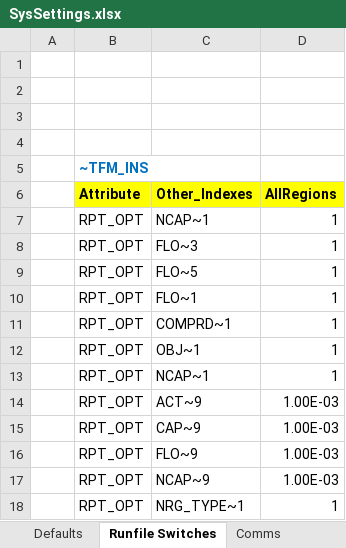
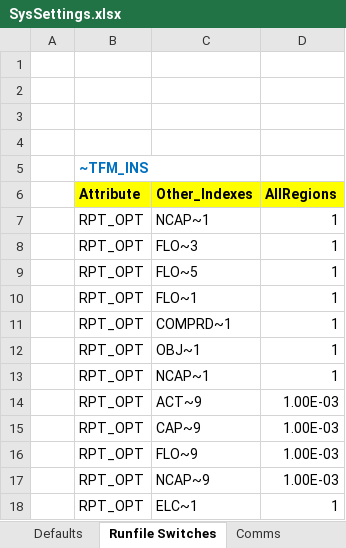
Before and after one commit to KanORS-E4SMA/EU_TIMES_Veda2.0, an Excel workbook: SysSettings.xlsx, sheet Runfile Switches, drawn as a sheet; values as stored, in another font and other column widths than the file's, no borders; charts and pictures not drawn; the diff names each change by its address in the sheet, - before the commit and + after, or states it on an @@ line.

```diff
--- a/SysSettings.xlsx (sheet Runfile Switches)
+++ b/SysSettings.xlsx (sheet Runfile Switches)
-C18 (Other_Indexes): NRG_TYPE~1
+C18 (Other_Indexes): ELC~1
```
Also changed, not shown: BY_Trans.xlsx, SubRES_TMPL/SUBRES_10_TECHS_CHP_SUP_IND.xlsx, 11 other files.
